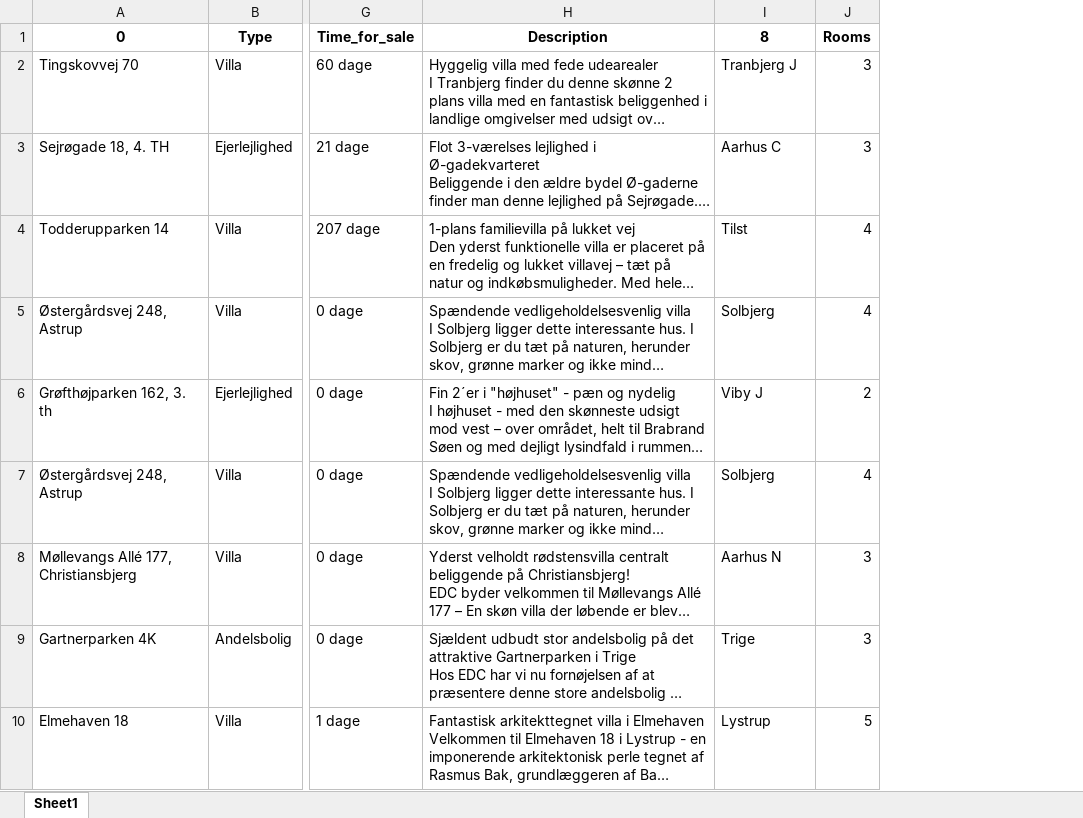
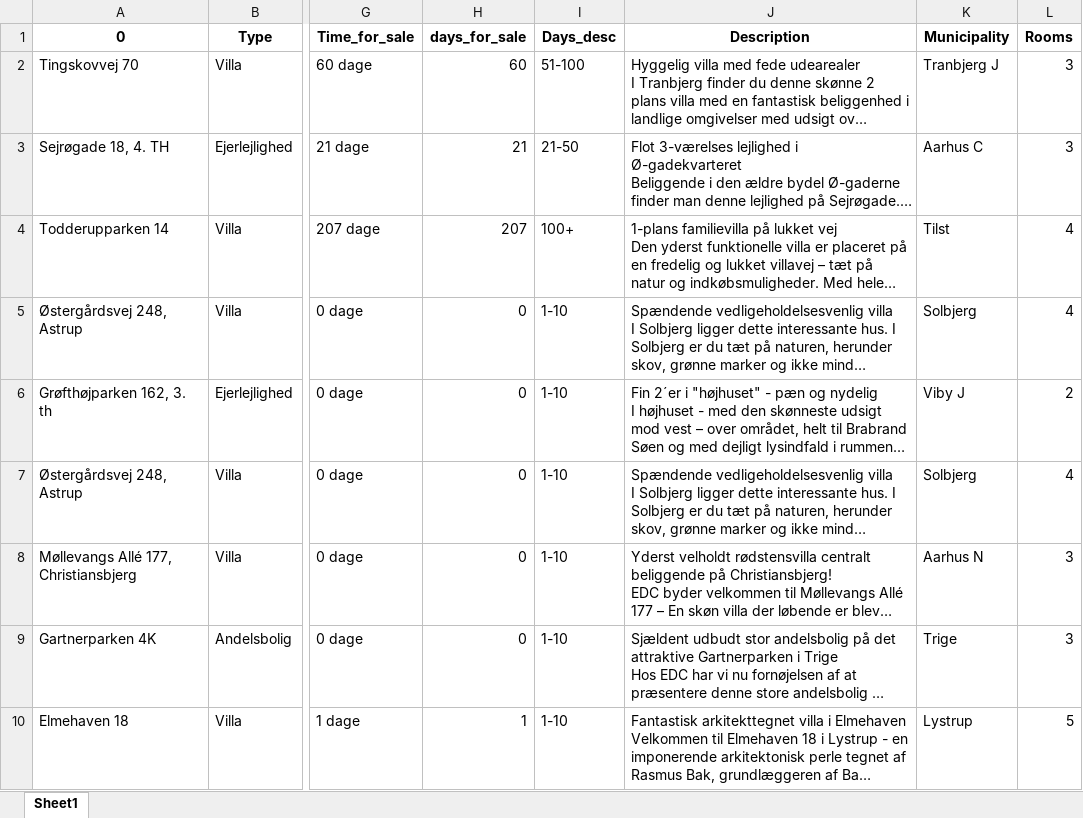
Before and after one commit to SebVJ/dsp_project, an Excel workbook: dsp_project/Data Collection/gpt_response_clean.xlsx, sheet Sheet1, drawn as a sheet; only a part is shown, gaps mark what is left out; long unchanged cells end in …; values as stored, in another font and other column widths than the file's, no borders; addresses are those after the commit; the diff names each change by its address in the sheet, - before the commit and + after, or states it on an @@ line.

Commit message:
Made a new variable in gpt_response and create data_exp

```diff
--- a/dsp_project/Data Collection/gpt_response_clean.xlsx (sheet Sheet1)
+++ b/dsp_project/Data Collection/gpt_response_clean.xlsx (sheet Sheet1)
+column H (days_for_sale), rows 2-10: 60 | 21 | 207 | 0 | 0 | 0 | 0 | 0 | 1
+column I (Days_desc), rows 2-10: 51-100 | 21-50 | 100+ | 1-10 | 1-10 | 1-10 | 1-10 | 1-10 | 1-10
-K1: 8
+K1: Municipality
```
Also changed, not shown: 6 other files.
